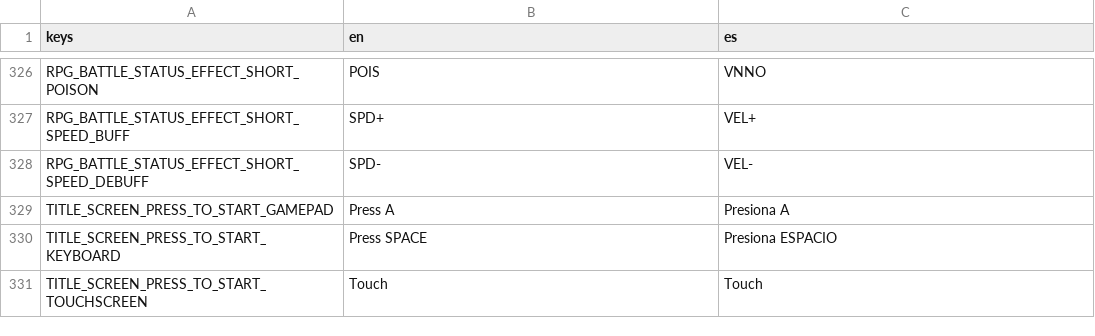
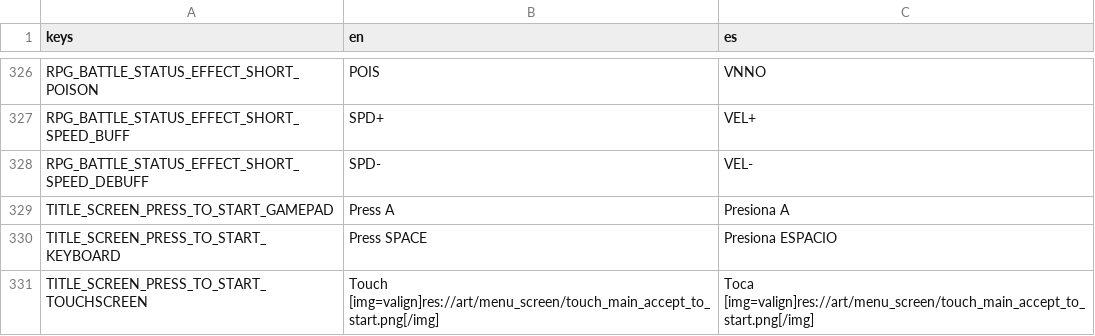
Before and after one commit to pyramid-seph/portobello, a CSV file: localization/bucho_portobello_localization.csv, drawn as a sheet; only a part is shown, gaps mark what is left out.

Commit message:
Change touch to start message

```diff
--- a/localization/bucho_portobello_localization.csv
+++ b/localization/bucho_portobello_localization.csv
@@ -330,2 +330,2 @@ TITLE_SCREEN_PRESS_TO_START_GAMEPAD,Press A,Presiona A
 TITLE_SCREEN_PRESS_TO_START_KEYBOARD,Press SPACE,Presiona ESPACIO
-TITLE_SCREEN_PRESS_TO_START_TOUCHSCREEN,Touch ,Touch
+TITLE_SCREEN_PRESS_TO_START_TOUCHSCREEN,Touch [img=valign]res://art/menu_screen/touch_main_accept_to_start.png[/img],Toca [img=valign]res://art/menu_screen/touch_main_accept_to_start.png[/img]
```
Also changed, not shown: 4 other files.
